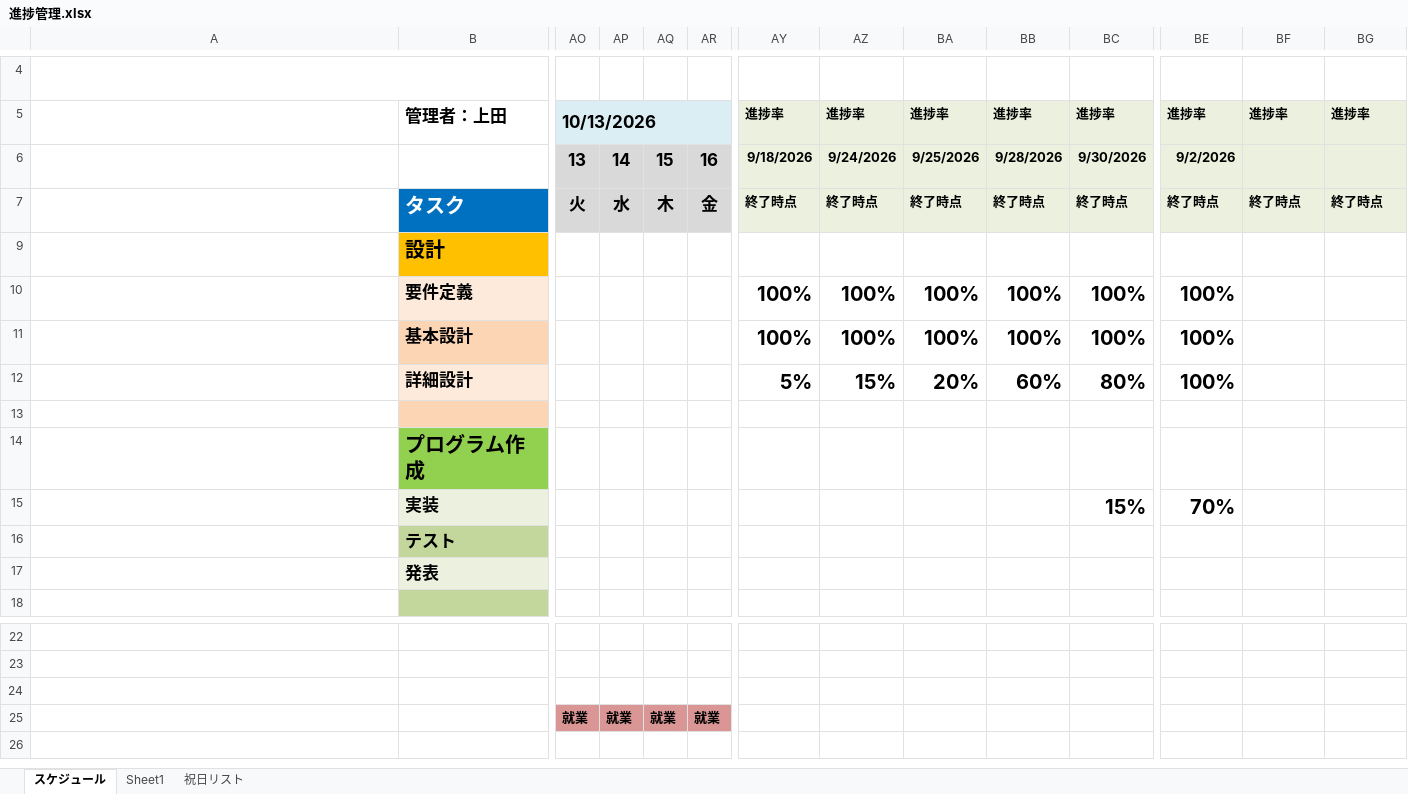
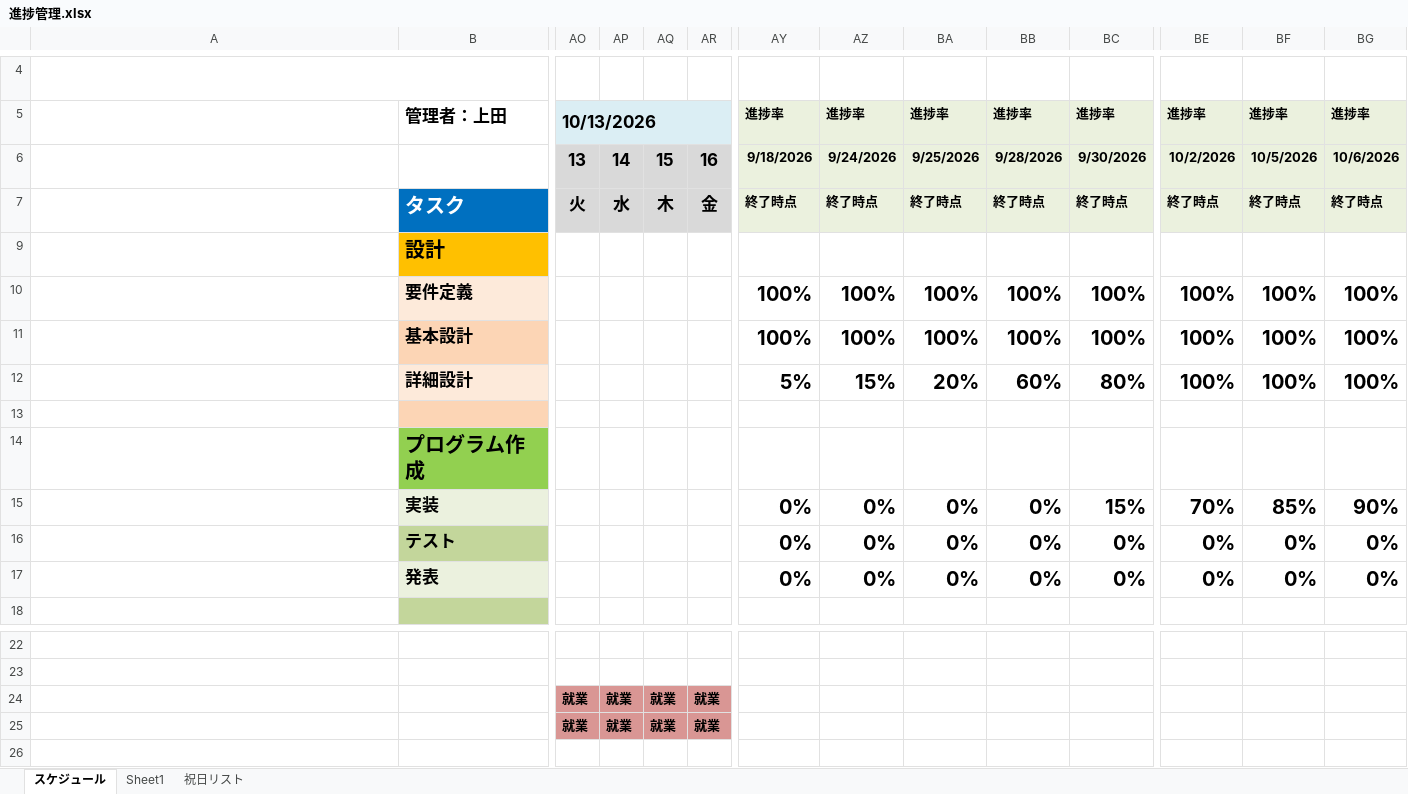
Before and after one commit to kent719000-source/Production, an Excel workbook: アプリケーション企画実習/進捗管理.xlsx, sheet スケジュール, drawn as a sheet; only a part is shown, gaps mark what is left out; long unchanged cells end in …; values as stored, in another font and other column widths than the file's, no borders; conditional formats not drawn; the diff names each change by its address in the sheet, - before the commit and + after, or states it on an @@ line.

Commit message:
進捗ガントチャート更新

```diff
--- a/アプリケーション企画実習/進捗管理.xlsx (sheet スケジュール)
+++ b/アプリケーション企画実習/進捗管理.xlsx (sheet スケジュール)
-BE6: 9/2/2026
+BE6: 10/2/2026
-BF6: (empty)
+BF6: 10/5/2026
-BG6: (empty)
+BG6: 10/6/2026
-BF10:BF12: (empty)
+BF10:BF12: 100%
-BG10:BG12: (empty)
+BG10:BG12: 100%
-AY15:AY17: (empty)
+AY15:AY17: 0%
-AZ15:AZ17: (empty)
+AZ15:AZ17: 0%
-BA15:BA17: (empty)
+BA15:BA17: 0%
-BB15:BB17: (empty)
+BB15:BB17: 0%
-BF15: (empty)
+BF15: 85%
-BG15: (empty)
+BG15: 90%
-BC16:BC17: (empty)
+BC16:BC17: 0%
-BE16:BE17: (empty)
+BE16:BE17: 0%
-BF16:BF17: (empty)
+BF16:BF17: 0%
-BG16:BG17: (empty)
+BG16:BG17: 0%
-AO24: (empty)
+AO24: 就業
-AO24:AR24 fill: none
+AO24:AR24 fill: #D99694
-AP24: (empty)
+AP24: 就業
-AQ24: (empty)
+AQ24: 就業
-AR24: (empty)
+AR24: 就業
```
